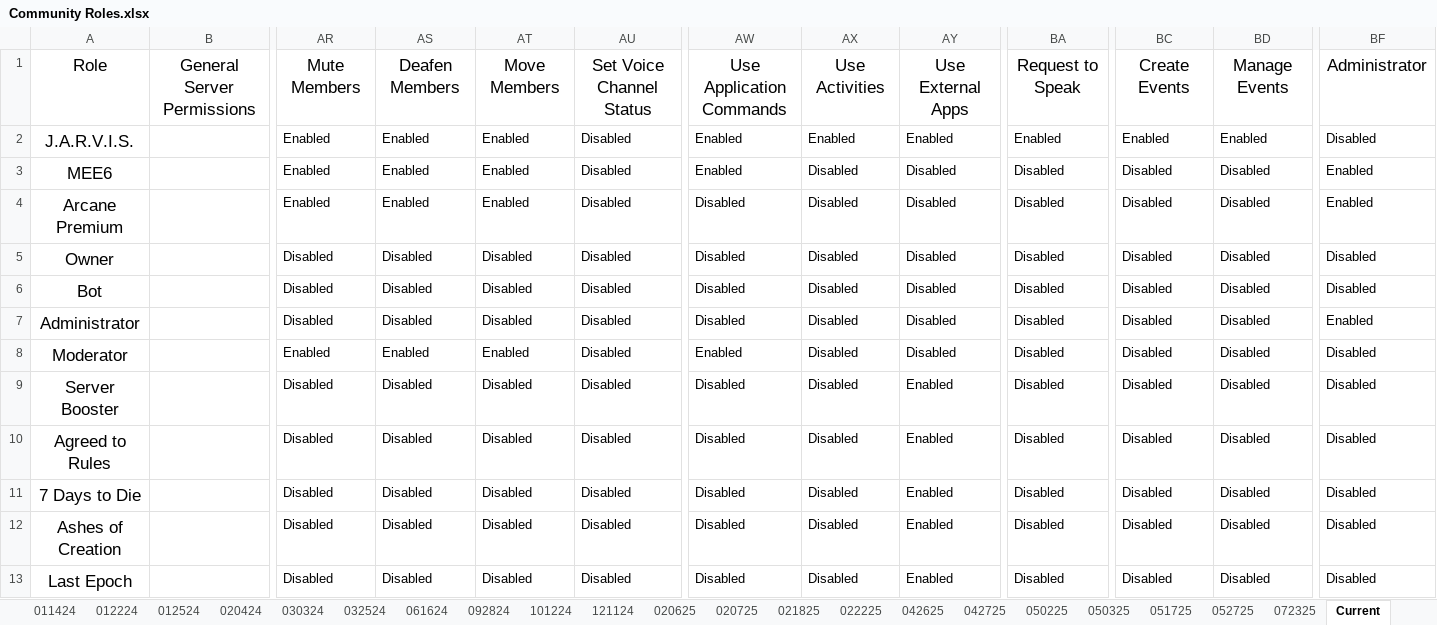
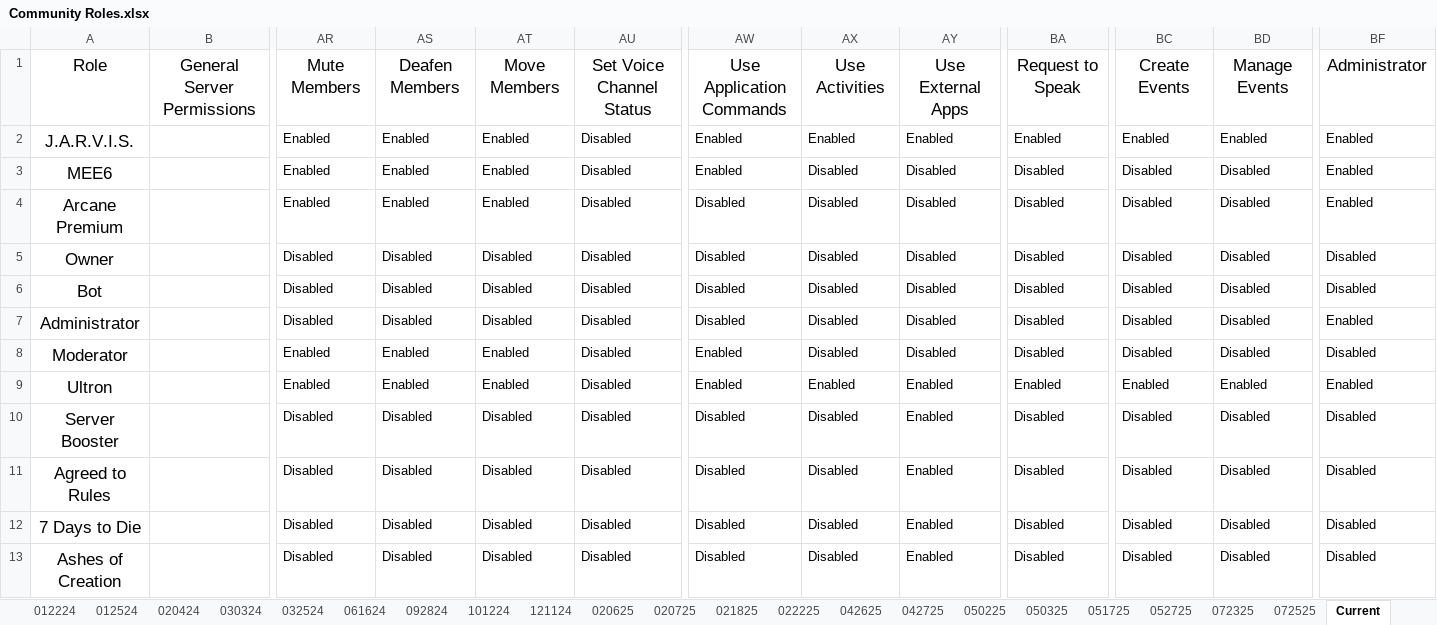
Before and after one commit to Wolveraptor/Cyber-Sanctuary-Discord-Community-Server, an Excel workbook: Community Roles/Community Roles.xlsx, sheet Current, drawn as a sheet; only a part is shown, gaps mark what is left out; the shorter side is filled out with more unchanged rows; values as stored, in another font and other column widths than the file's, no borders; table styles not drawn; rows hold the shown columns only; the diff names each change by its address in the sheet, - before the commit and + after, or states it on an @@ line.

```diff
--- a/Community Roles/Community Roles.xlsx (sheet Current)
+++ b/Community Roles/Community Roles.xlsx (sheet Current)
+sheet tab: 072525
-BF2: Disabled
+BF2: Enabled
+row 9: Ultron |  | Enabled | Enabled | Enabled | Disabled | Enabled | Enabled | Enabled | Enabled | Enabled | Enabled | Enabled
```
